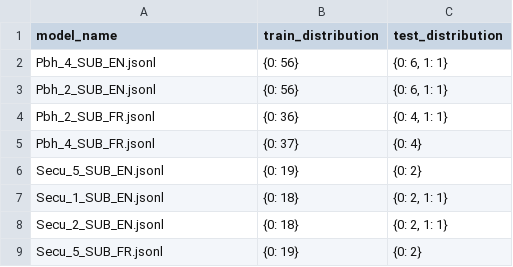
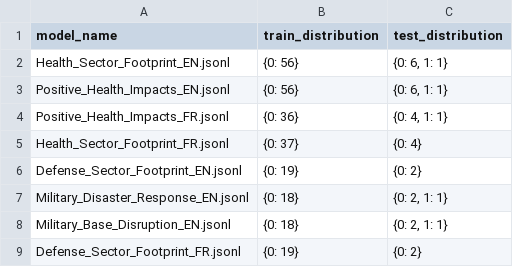
Before and after one commit to antoinelemor/CCF-canadian-climate-framing, a CSV file: Database/Training_data/non_trained_models.csv, drawn as a sheet.

```diff
--- a/Database/Training_data/non_trained_models.csv
+++ b/Database/Training_data/non_trained_models.csv
@@ -1,9 +1,9 @@
 model_name,train_distribution,test_distribution
-Pbh_4_SUB_EN.jsonl,{0: 56},"{0: 6, 1: 1}"
-Pbh_2_SUB_EN.jsonl,{0: 56},"{0: 6, 1: 1}"
-Pbh_2_SUB_FR.jsonl,{0: 36},"{0: 4, 1: 1}"
-Pbh_4_SUB_FR.jsonl,{0: 37},{0: 4}
-Secu_5_SUB_EN.jsonl,{0: 19},{0: 2}
-Secu_1_SUB_EN.jsonl,{0: 18},"{0: 2, 1: 1}"
-Secu_2_SUB_EN.jsonl,{0: 18},"{0: 2, 1: 1}"
-Secu_5_SUB_FR.jsonl,{0: 19},{0: 2}
+Health_Sector_Footprint_EN.jsonl,{0: 56},"{0: 6, 1: 1}"
+Positive_Health_Impacts_EN.jsonl,{0: 56},"{0: 6, 1: 1}"
+Positive_Health_Impacts_FR.jsonl,{0: 36},"{0: 4, 1: 1}"
+Health_Sector_Footprint_FR.jsonl,{0: 37},{0: 4}
+Defense_Sector_Footprint_EN.jsonl,{0: 19},{0: 2}
+Military_Disaster_Response_EN.jsonl,{0: 18},"{0: 2, 1: 1}"
+Military_Base_Disruption_EN.jsonl,{0: 18},"{0: 2, 1: 1}"
+Defense_Sector_Footprint_FR.jsonl,{0: 19},{0: 2}
```
Also changed, not shown: Database/Training_data/manual_annotations_metrics.csv, Database/Training_data/training_database_metrics.csv, 11 other files.
